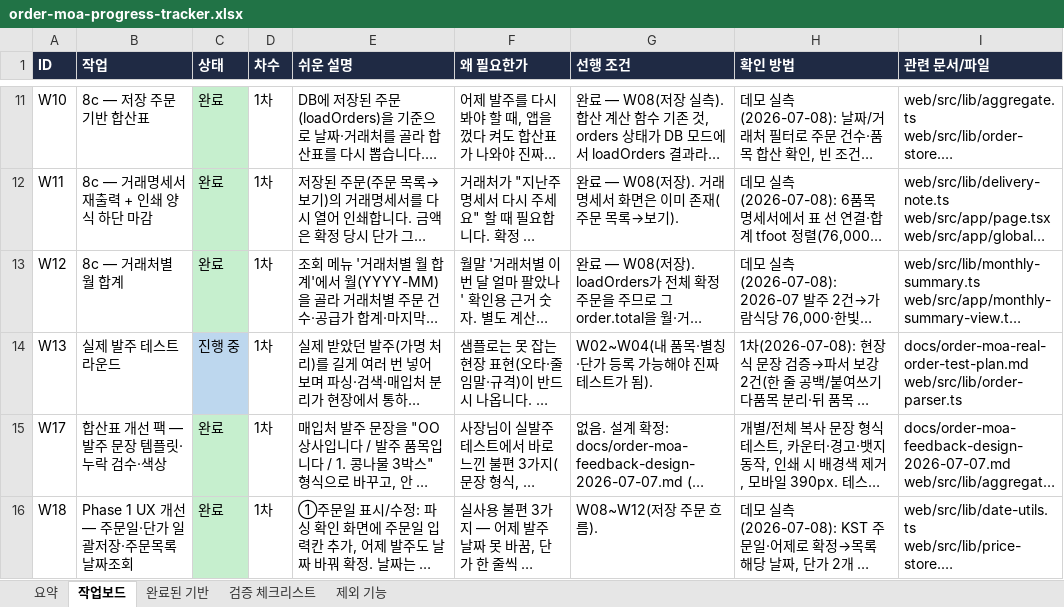
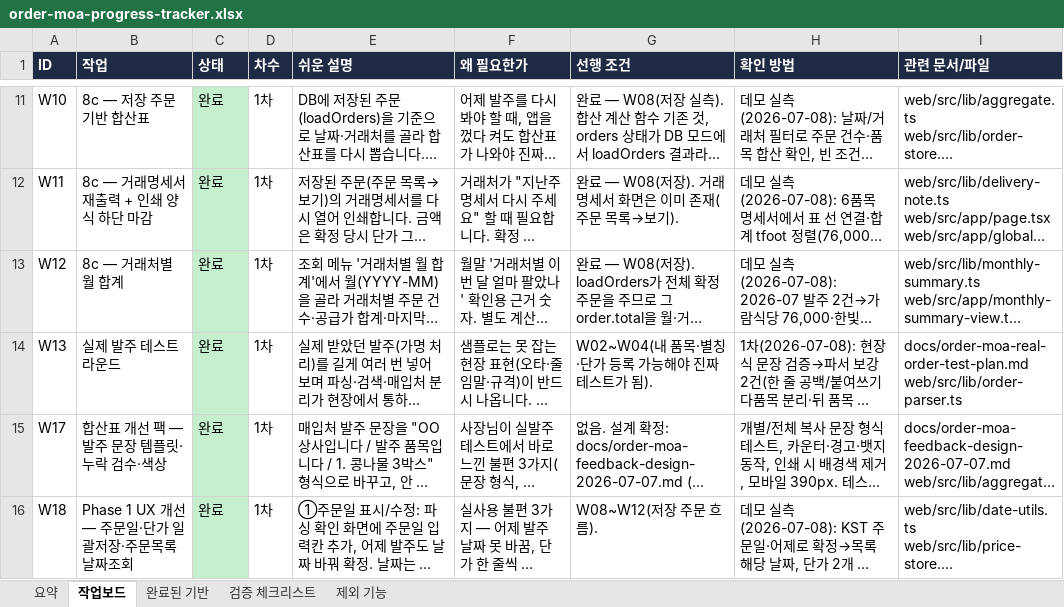
Before and after one commit to ssangyong119-hub/order-moa, an Excel workbook: docs/order-moa-progress-tracker.xlsx, sheet 작업보드, drawn as a sheet; only a part is shown, gaps mark what is left out; long unchanged cells end in …; values as stored, in another font and other column widths than the file's, no borders; the diff covers the shown part only; the diff names each change by its address in the sheet, - before the commit and + after, or states it on an @@ line.

```diff
--- a/docs/order-moa-progress-tracker.xlsx (sheet 작업보드)
+++ b/docs/order-moa-progress-tracker.xlsx (sheet 작업보드)
-C14 (상태): 진행 중
+C14 (상태): 완료
-C14 fill: #BDD7EE
+C14 fill: #C6EFCE
```
Also changed, not shown: 1 added row, 2 edited cells and cell formats elsewhere in this sheet, sheet 요약, 15 other files.
